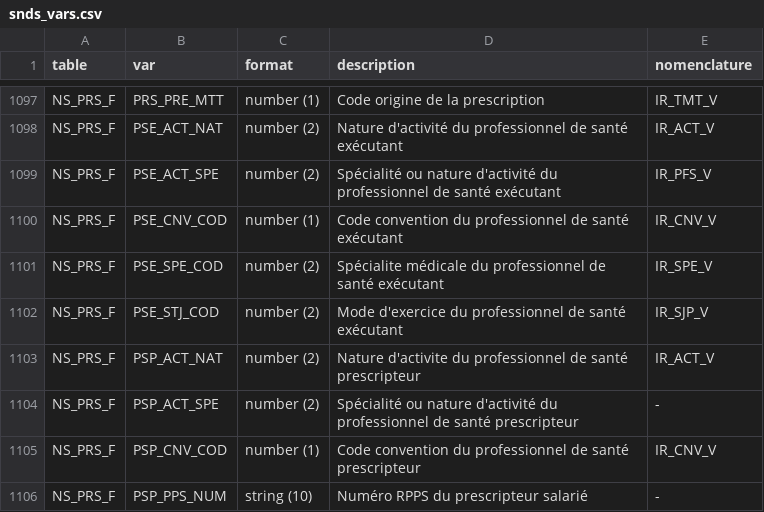
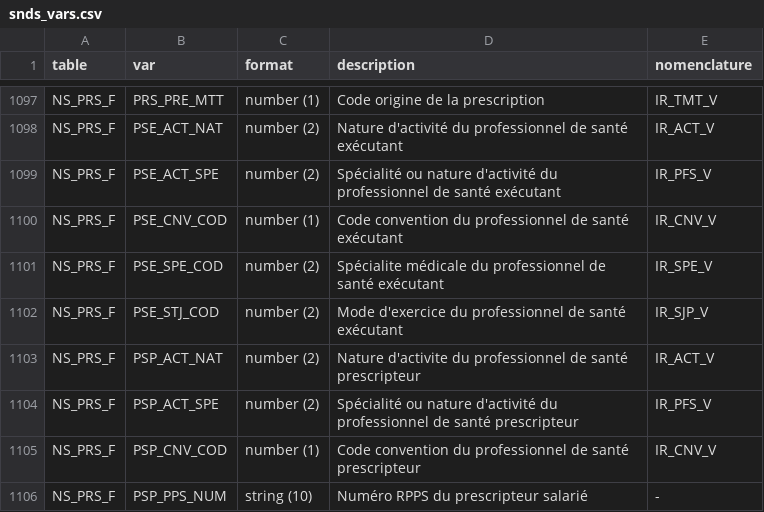
Before and after one commit to indsante/dico-snds, a CSV file: app/app_data/snds_vars.csv, drawn as a sheet; only a part is shown, gaps mark what is left out.

Commit message:
MAJ automatique depuis schema-snds, commit 0bba94dc4f02de69ff29e3fb29c9e37fd5c78ea3
Cf https://gitlab.com/healthdatahub/schema-snds/commit/0bba94dc4f02de69ff29e3fb29c9e37fd5c78ea3

```diff
--- a/app/app_data/snds_vars.csv
+++ b/app/app_data/snds_vars.csv
@@ -1103,3 +1103,3 @@ NS_PRS_F,PSE_STJ_COD,number (2),Mode d'exercice du professionnel de santé exéc
 NS_PRS_F,PSP_ACT_NAT,number (2),Nature d'activite du professionnel de santé prescripteur,IR_ACT_V
-NS_PRS_F,PSP_ACT_SPE,number (2),Spécialité ou nature d'activité du professionnel de santé prescripteur,-
+NS_PRS_F,PSP_ACT_SPE,number (2),Spécialité ou nature d'activité du professionnel de santé prescripteur,IR_PFS_V
 NS_PRS_F,PSP_CNV_COD,number (1),Code convention du professionnel de santé prescripteur,IR_CNV_V
```
